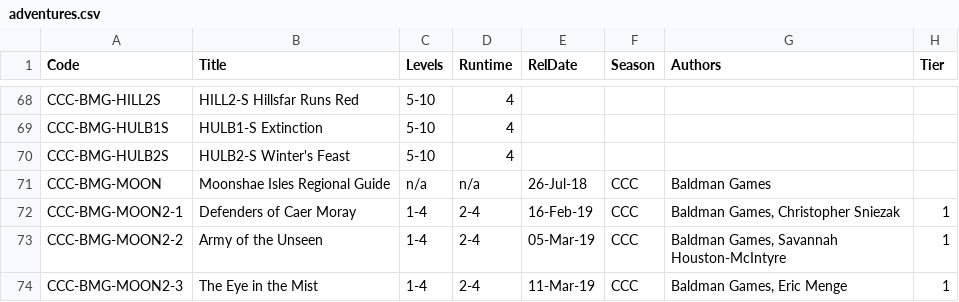
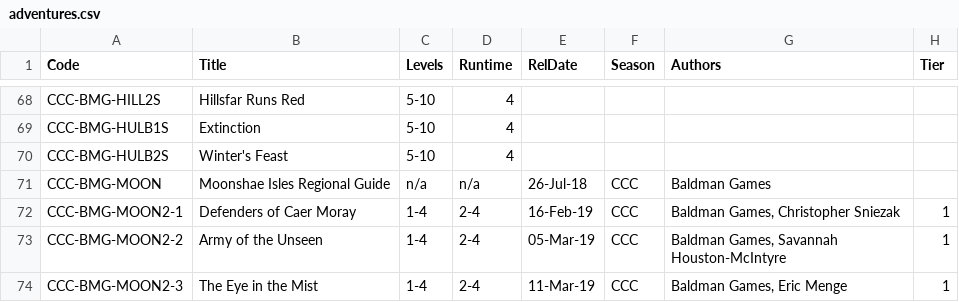
Before and after one commit to hoshisabi/hoshisabi.github.io, a CSV file: _data/adventures.csv, drawn as a sheet; only a part is shown, gaps mark what is left out; the diff covers the shown part only; the diff names each change by its address in the sheet, - before the commit and + after, or states it on an @@ line.

```diff
--- a/_data/adventures.csv
+++ b/_data/adventures.csv
-B68 (Title): HILL2-S Hillsfar Runs Red
+B68 (Title): Hillsfar Runs Red
-B69 (Title): HULB1-S Extinction
+B69 (Title): Extinction
-B70 (Title): HULB2-S Winter's Feast
+B70 (Title): Winter's Feast
```
Also changed, not shown: 102 edited cells elsewhere in this file, _data/orig_adventures.csv, 1 other file.
